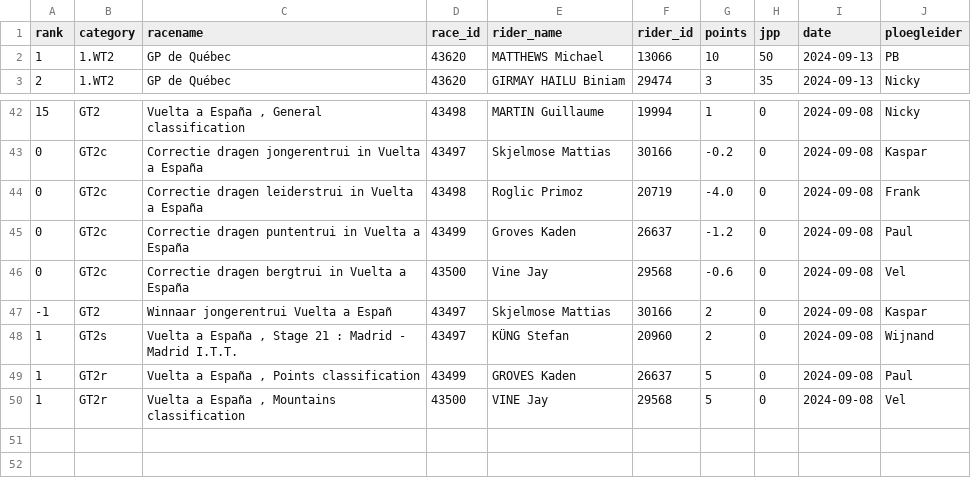
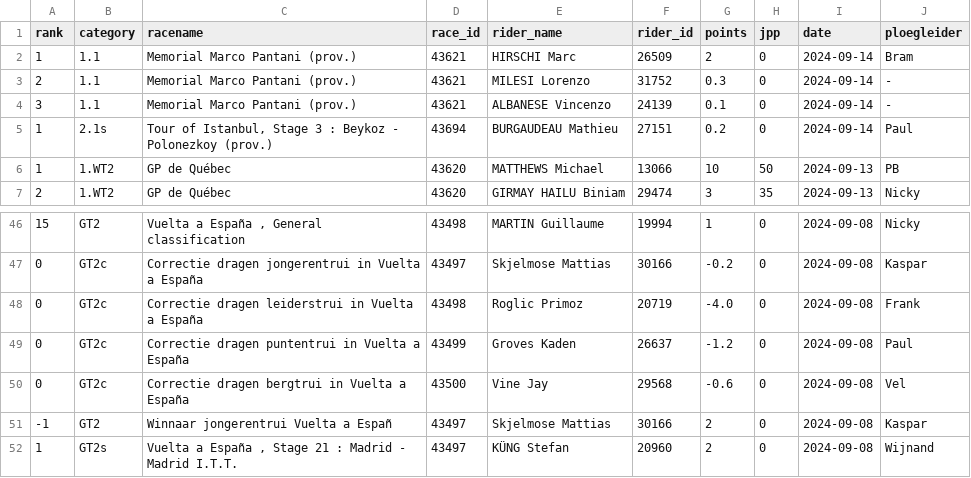
Before and after one commit to wijnandb/wielerspel2024, a CSV file: _data/latest_results_with_points.csv, drawn as a sheet; only a part is shown, gaps mark what is left out.

```diff
--- a/_data/latest_results_with_points.csv
+++ b/_data/latest_results_with_points.csv
@@ -1,2 +1,6 @@
 rank,category,racename,race_id,rider_name,rider_id,points,jpp,date,ploegleider
+1,1.1,Memorial Marco Pantani (prov.),43621,HIRSCHI Marc,26509,2,0,2024-09-14,Bram
+2,1.1,Memorial Marco Pantani (prov.),43621,MILESI Lorenzo,31752,0.3,0,2024-09-14,-
+3,1.1,Memorial Marco Pantani (prov.),43621,ALBANESE Vincenzo,24139,0.1,0,2024-09-14,-
+1,2.1s,"Tour of Istanbul, Stage 3 : Beykoz - Polonezkoy (prov.)",43694,BURGAUDEAU Mathieu,27151,0.2,0,2024-09-14,Paul
 1,1.WT2,GP de Québec,43620,MATTHEWS Michael,13066,10,50,2024-09-13,PB
@@ -48,3 +52 @@ rank,category,racename,race_id,rider_name,rider_id,points,jpp,date,ploegleider
 1,GT2s,"Vuelta a España , Stage 21 : Madrid - Madrid I.T.T.",43497,KÜNG Stefan,20960,2,0,2024-09-08,Wijnand
-1,GT2r,"Vuelta a España , Points classification",43499,GROVES Kaden,26637,5,0,2024-09-08,Paul
-1,GT2r,"Vuelta a España , Mountains classification",43500,VINE Jay,29568,5,0,2024-09-08,Vel
```
Also changed, not shown: _data/ploegleiders/bram.csv, _data/ploegleiders/paul.csv, 6 other files.
